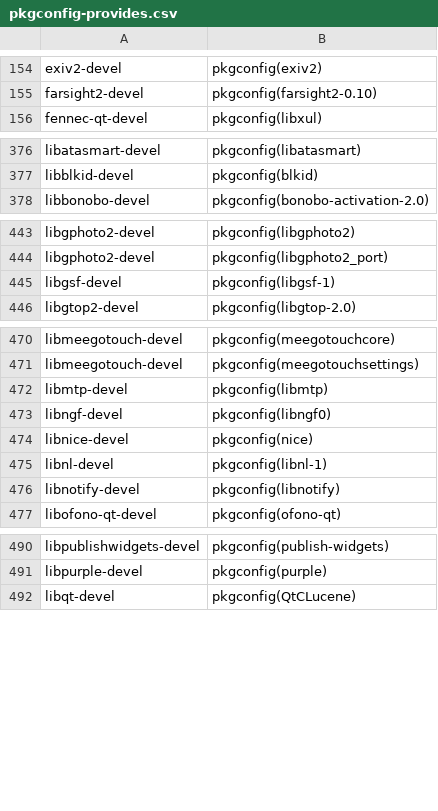
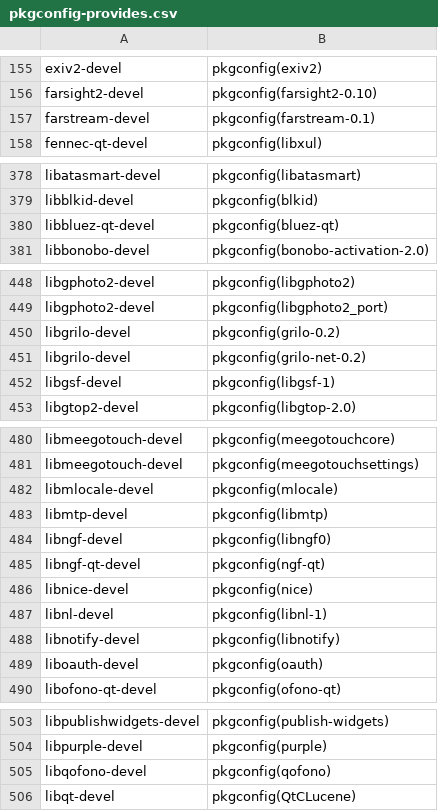
Before and after one commit to mer-tools/spectacle, a CSV file: data/pkgconfig-provides.csv, drawn as a sheet; only a part is shown, gaps mark what is left out; the diff covers the shown part only.

Commit message:
Update the data/pkgconfig-provides.csv content from nemo-mw repo.
Signed-off-by: Marko Saukko <marko.saukko@jollamobile.com>

```diff
--- a/data/pkgconfig-provides.csv
+++ b/data/pkgconfig-provides.csv
@@ -155,2 +156,3 @@ exiv2-devel,pkgconfig(exiv2)
 farsight2-devel,pkgconfig(farsight2-0.10)
+farstream-devel,pkgconfig(farstream-0.1)
 fennec-qt-devel,pkgconfig(libxul)
@@ -377,2 +379,3 @@ libatasmart-devel,pkgconfig(libatasmart)
 libblkid-devel,pkgconfig(blkid)
+libbluez-qt-devel,pkgconfig(bluez-qt)
 libbonobo-devel,pkgconfig(bonobo-activation-2.0)
@@ -444,2 +449,4 @@ libgphoto2-devel,pkgconfig(libgphoto2)
 libgphoto2-devel,pkgconfig(libgphoto2_port)
+libgrilo-devel,pkgconfig(grilo-0.2)
+libgrilo-devel,pkgconfig(grilo-net-0.2)
 libgsf-devel,pkgconfig(libgsf-1)
@@ -471,4 +481,6 @@ libmeegotouch-devel,pkgconfig(meegotouchcore)
 libmeegotouch-devel,pkgconfig(meegotouchsettings)
+libmlocale-devel,pkgconfig(mlocale)
 libmtp-devel,pkgconfig(libmtp)
 libngf-devel,pkgconfig(libngf0)
+libngf-qt-devel,pkgconfig(ngf-qt)
 libnice-devel,pkgconfig(nice)
@@ -476,2 +488,3 @@ libnl-devel,pkgconfig(libnl-1)
 libnotify-devel,pkgconfig(libnotify)
+liboauth-devel,pkgconfig(oauth)
 libofono-qt-devel,pkgconfig(ofono-qt)
@@ -491,2 +504,3 @@ libpublishwidgets-devel,pkgconfig(publish-widgets)
 libpurple-devel,pkgconfig(purple)
+libqofono-devel,pkgconfig(qofono)
 libqt-devel,pkgconfig(QtCLucene)
```
Also changed, not shown: 30 added rows, 1 removed row and 4 edited cells elsewhere in this file.
